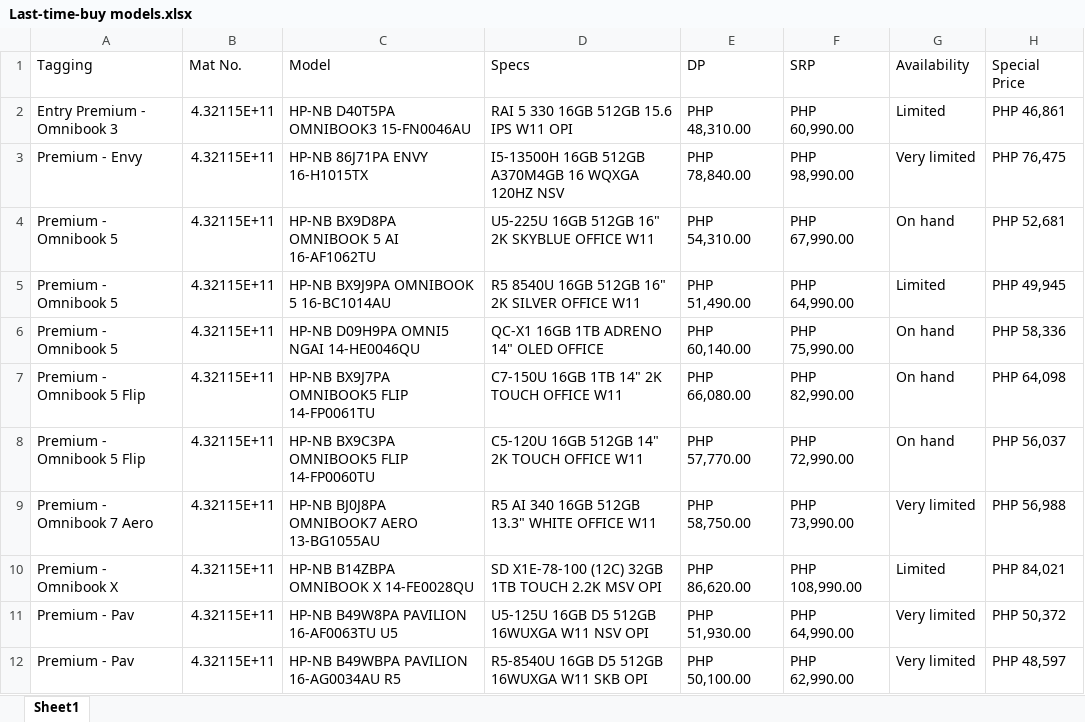
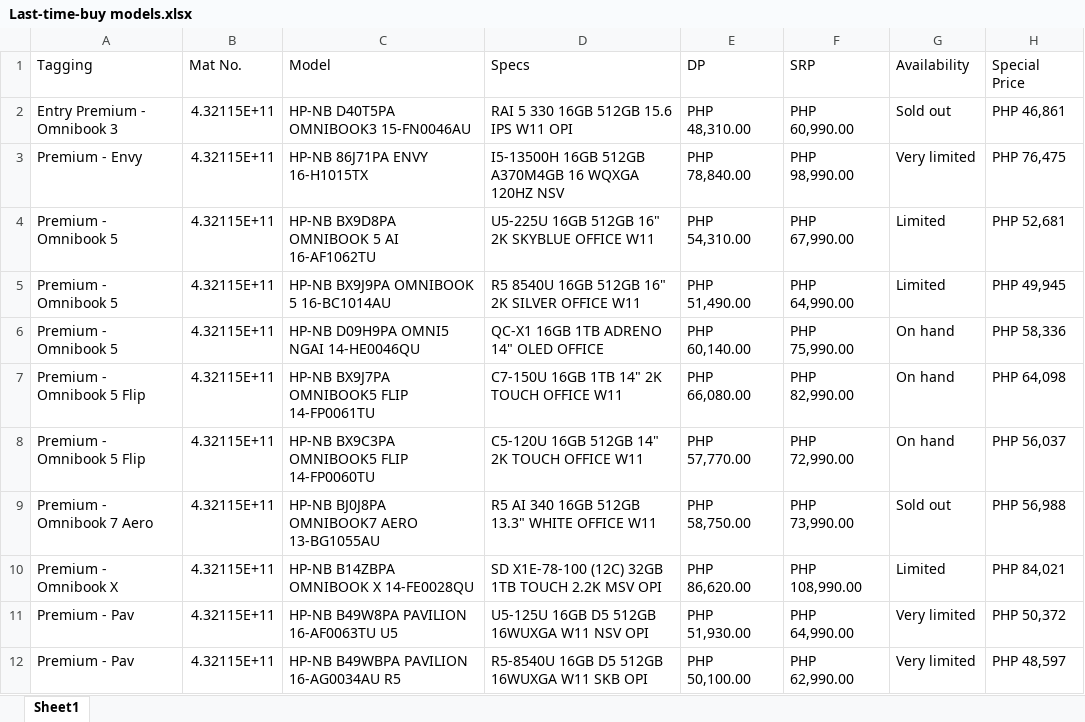
Before and after one commit to BU3-HPGroup/HP-NB-Pricelist, an Excel workbook: source/Last-time-buy models.xlsx, sheet Sheet1, drawn as a sheet; values as stored, in another font and other column widths than the file's, no cell formats; the diff names each change by its address in the sheet, - before the commit and + after, or states it on an @@ line.

```diff
--- a/source/Last-time-buy models.xlsx (sheet Sheet1)
+++ b/source/Last-time-buy models.xlsx (sheet Sheet1)
-G2 (Availability): Limited
+G2 (Availability): Sold out
-G4 (Availability): On hand
+G4 (Availability): Limited
-G9 (Availability): Very limited
+G9 (Availability): Sold out
```
Also changed, not shown: cell formats, source/Current Pricelist - HPNB.xlsx, 9 other files.
